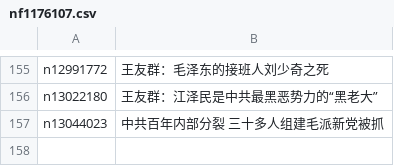
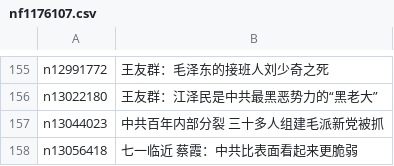
Before and after one commit to easy2view/epoch-special, a CSV file: indexes/nf1176107.csv, drawn as a sheet; only a part is shown, gaps mark what is left out.

```diff
--- a/indexes/nf1176107.csv
+++ b/indexes/nf1176107.csv
@@ -157 +157,2 @@ n13022180,王友群：江泽民是中共最黑恶势力的“黑老大”
 n13044023,中共百年内部分裂 三十多人组建毛派新党被抓
+n13056418,七一临近 蔡霞：中共比表面看起来更脆弱
```
Also changed, not shown: indexes/nf1176106.csv, indexes/nf1176114.csv, 46 other files.
